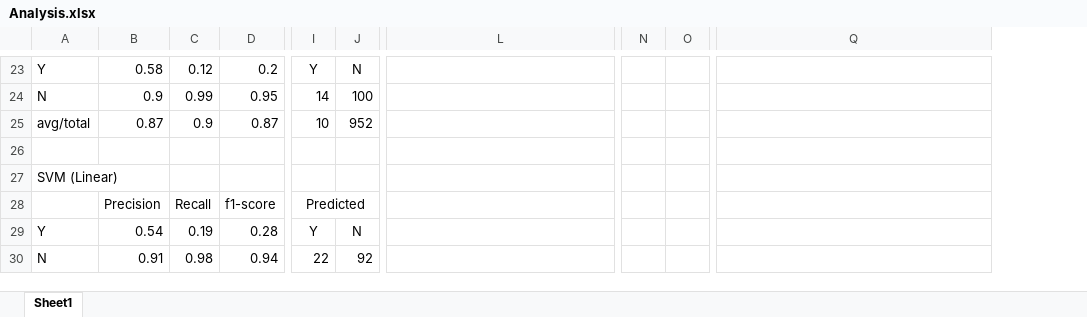
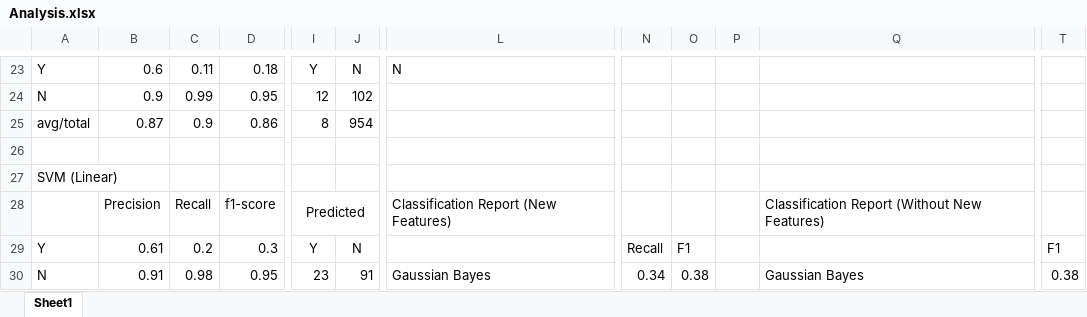
Before and after one commit to martindavid/tweet-analyzer-adverse-drug-reactions, an Excel workbook: Analysis.xlsx, sheet Sheet1, drawn as a sheet; only a part is shown, gaps mark what is left out; values as stored, in another font and other column widths than the file's, no borders; charts and pictures not drawn; removed rows and columns are numbered as before the commit, all else as after; the diff covers the shown part only; the diff names each change by its address in the sheet, - before the commit and + after, or states it on an @@ line.

```diff
--- a/Analysis.xlsx (sheet Sheet1)
+++ b/Analysis.xlsx (sheet Sheet1)
-column N, empty
-column O, empty
+column N, rows 29-30: Recall | 0.34
+column O, rows 29-30: F1 | 0.38
+column P, empty
+column T, rows 29-30: F1 | 0.38
-B23: 0.58
+B23: 0.6
-C23: 0.12
+C23: 0.11
-D23: 0.2
+D23: 0.18
-L23: (empty)
+L23: N
-I24: 14
+I24: 12
-J24: 100
+J24: 102
-D25: 0.87
+D25: 0.86
-I25: 10
+I25: 8
-J25: 952
+J25: 954
-L28: (empty)
+L28: Classification Report (New Features)
-Q28: (empty)
+Q28: Classification Report (Without New Features)
-B29: 0.54
+B29: 0.61
-C29: 0.19
+C29: 0.2
-D29: 0.28
+D29: 0.3
-D30: 0.94
+D30: 0.95
-I30: 22
+I30: 23
-J30: 92
+J30: 91
-L30: (empty)
+L30: Gaussian Bayes
-Q30: (empty)
+Q30: Gaussian Bayes
```
Also changed, not shown: 5 added rows, 2 removed rows, 1 removed column and 36 edited cells elsewhere in this sheet, charts or pictures, 7 other files.
